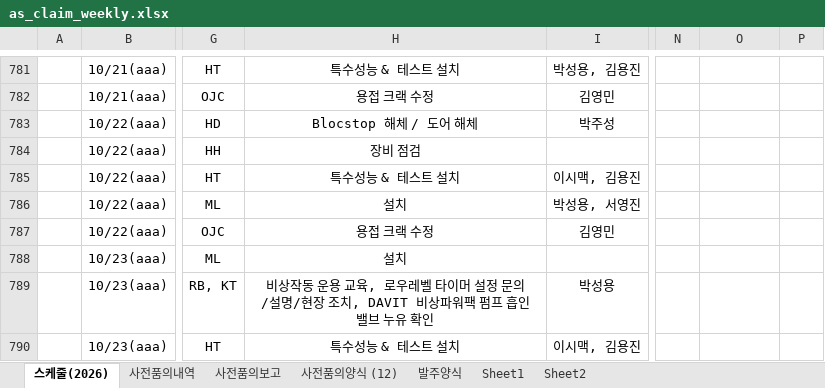
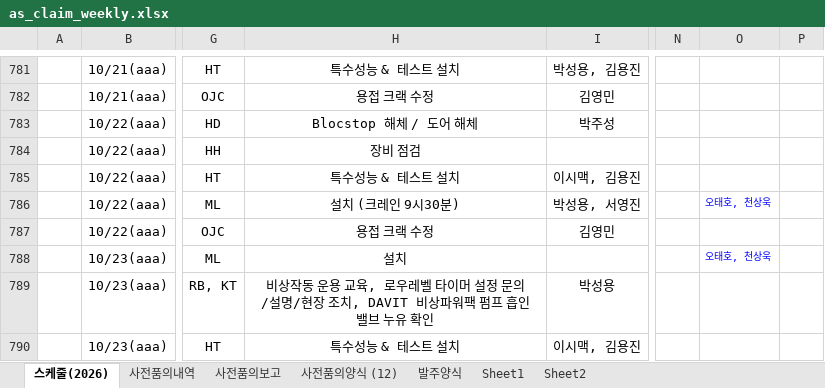
Before and after one commit to andaiga-create/weekly-schedule, an Excel workbook: as_claim_weekly.xlsx, sheet 스케줄(2026), drawn as a sheet; only a part is shown, gaps mark what is left out; values as stored, in another font and other column widths than the file's, no borders; table styles not drawn; the diff names each change by its address in the sheet, - before the commit and + after, or states it on an @@ line.

Commit message:
Auto update: 2026-10-20(화) 17:00:02.85

```diff
--- a/as_claim_weekly.xlsx (sheet 스케줄(2026))
+++ b/as_claim_weekly.xlsx (sheet 스케줄(2026))
-H786: 설치
+H786: 설치 (크레인 9시30분)
-O786: (empty)
+O786: 오태호, 천상욱
-O788: (empty)
+O788: 오태호, 천상욱
```
